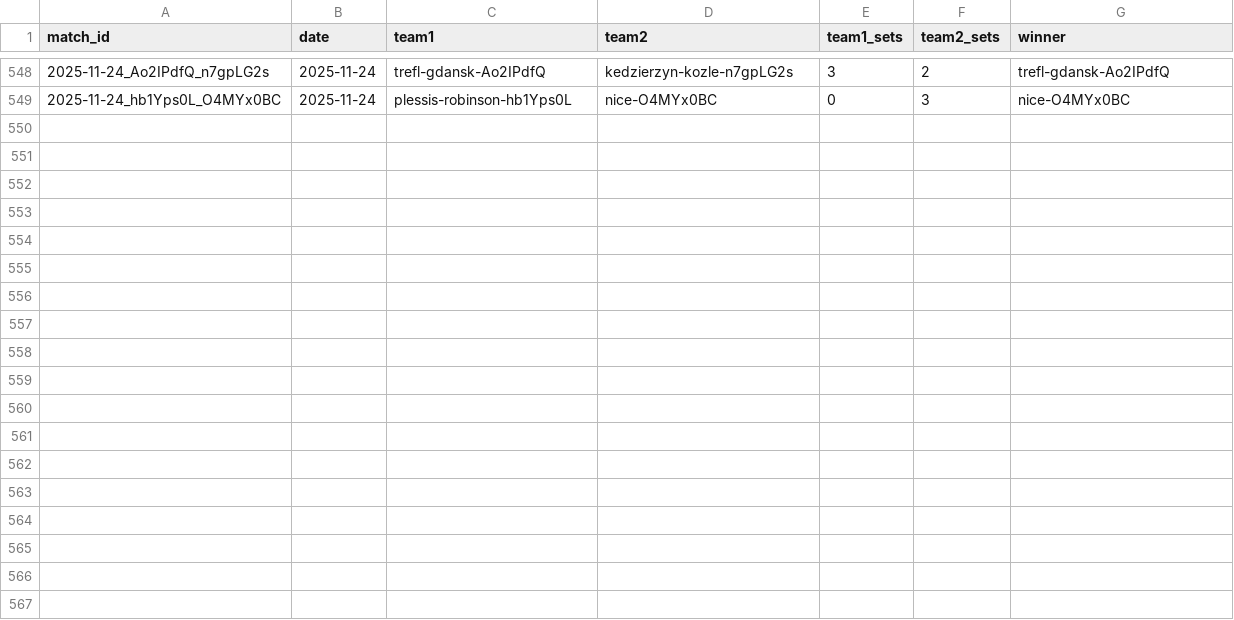
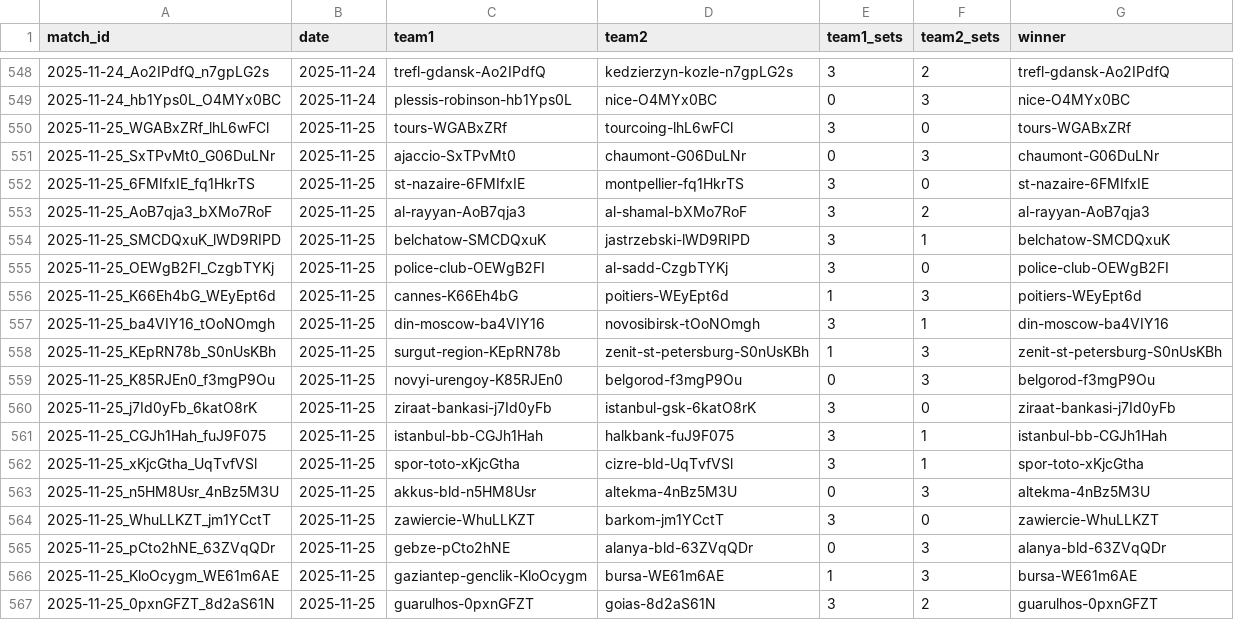
Before and after one commit to Volley-Batch/Volley-Batch.github.io, a CSV file: results.csv, drawn as a sheet; only a part is shown, gaps mark what is left out.

```diff
--- a/results.csv
+++ b/results.csv
@@ -549 +549,19 @@ match_id,date,team1,team2,team1_sets,team2_sets,winner
 2025-11-24_hb1Yps0L_O4MYx0BC,2025-11-24,plessis-robinson-hb1Yps0L,nice-O4MYx0BC,0,3,nice-O4MYx0BC
+2025-11-25_WGABxZRf_lhL6wFCl,2025-11-25,tours-WGABxZRf,tourcoing-lhL6wFCl,3,0,tours-WGABxZRf
+2025-11-25_SxTPvMt0_G06DuLNr,2025-11-25,ajaccio-SxTPvMt0,chaumont-G06DuLNr,0,3,chaumont-G06DuLNr
+2025-11-25_6FMIfxIE_fq1HkrTS,2025-11-25,st-nazaire-6FMIfxIE,montpellier-fq1HkrTS,3,0,st-nazaire-6FMIfxIE
+2025-11-25_AoB7qja3_bXMo7RoF,2025-11-25,al-rayyan-AoB7qja3,al-shamal-bXMo7RoF,3,2,al-rayyan-AoB7qja3
+2025-11-25_SMCDQxuK_lWD9RIPD,2025-11-25,belchatow-SMCDQxuK,jastrzebski-lWD9RIPD,3,1,belchatow-SMCDQxuK
+2025-11-25_OEWgB2FI_CzgbTYKj,2025-11-25,police-club-OEWgB2FI,al-sadd-CzgbTYKj,3,0,police-club-OEWgB2FI
+2025-11-25_K66Eh4bG_WEyEpt6d,2025-11-25,cannes-K66Eh4bG,poitiers-WEyEpt6d,1,3,poitiers-WEyEpt6d
+2025-11-25_ba4VIY16_tOoNOmgh,2025-11-25,din-moscow-ba4VIY16,novosibirsk-tOoNOmgh,3,1,din-moscow-ba4VIY16
+2025-11-25_KEpRN78b_S0nUsKBh,2025-11-25,surgut-region-KEpRN78b,zenit-st-petersburg-S0nUsKBh,1,3,zenit-st-petersburg-S0nUsKBh
+2025-11-25_K85RJEn0_f3mgP9Ou,2025-11-25,novyi-urengoy-K85RJEn0,belgorod-f3mgP9Ou,0,3,belgorod-f3mgP9Ou
+2025-11-25_j7Id0yFb_6katO8rK,2025-11-25,ziraat-bankasi-j7Id0yFb,istanbul-gsk-6katO8rK,3,0,ziraat-bankasi-j7Id0yFb
+2025-11-25_CGJh1Hah_fuJ9F075,2025-11-25,istanbul-bb-CGJh1Hah,halkbank-fuJ9F075,3,1,istanbul-bb-CGJh1Hah
+2025-11-25_xKjcGtha_UqTvfVSl,2025-11-25,spor-toto-xKjcGtha,cizre-bld-UqTvfVSl,3,1,spor-toto-xKjcGtha
+2025-11-25_n5HM8Usr_4nBz5M3U,2025-11-25,akkus-bld-n5HM8Usr,altekma-4nBz5M3U,0,3,altekma-4nBz5M3U
+2025-11-25_WhuLLKZT_jm1YCctT,2025-11-25,zawiercie-WhuLLKZT,barkom-jm1YCctT,3,0,zawiercie-WhuLLKZT
+2025-11-25_pCto2hNE_63ZVqQDr,2025-11-25,gebze-pCto2hNE,alanya-bld-63ZVqQDr,0,3,alanya-bld-63ZVqQDr
+2025-11-25_KloOcygm_WE61m6AE,2025-11-25,gaziantep-genclik-KloOcygm,bursa-WE61m6AE,1,3,bursa-WE61m6AE
+2025-11-25_0pxnGFZT_8d2aS61N,2025-11-25,guarulhos-0pxnGFZT,goias-8d2aS61N,3,2,guarulhos-0pxnGFZT
```
Also changed, not shown: 2 other files.
